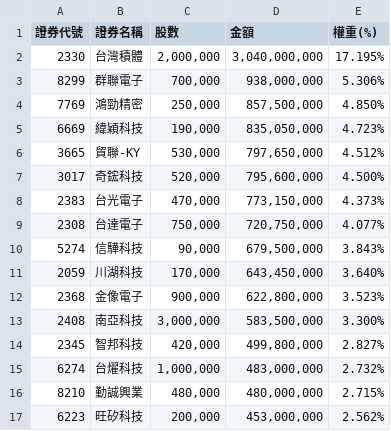
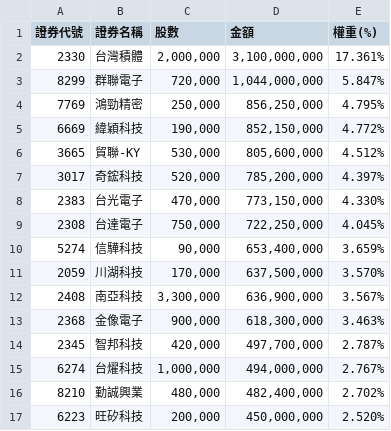
Before and after one commit to solymx/monitor_etf_tw, a CSV file: 991a.csv, drawn as a sheet; only a part is shown; the diff covers the shown part only.

```diff
--- a/991a.csv
+++ b/991a.csv
@@ -1,17 +1,17 @@
 證券代號,證券名稱,股數,金額,權重(%)
-2330,台灣積體,"2,000,000","3,040,000,000",17.195%
-8299,群聯電子,"700,000","938,000,000",5.306%
-7769,鴻勁精密,"250,000","857,500,000",4.850%
-6669,緯穎科技,"190,000","835,050,000",4.723%
-3665,貿聯-KY,"530,000","797,650,000",4.512%
-3017,奇鋐科技,"520,000","795,600,000",4.500%
-2383,台光電子,"470,000","773,150,000",4.373%
-2308,台達電子,"750,000","720,750,000",4.077%
-5274,信驊科技,"90,000","679,500,000",3.843%
-2059,川湖科技,"170,000","643,450,000",3.640%
-2368,金像電子,"900,000","622,800,000",3.523%
-2408,南亞科技,"3,000,000","583,500,000",3.300%
-2345,智邦科技,"420,000","499,800,000",2.827%
-6274,台燿科技,"1,000,000","483,000,000",2.732%
-8210,勤誠興業,"480,000","480,000,000",2.715%
-6223,旺矽科技,"200,000","453,000,000",2.562%
+2330,台灣積體,"2,000,000","3,100,000,000",17.361%
+8299,群聯電子,"720,000","1,044,000,000",5.847%
+7769,鴻勁精密,"250,000","856,250,000",4.795%
+6669,緯穎科技,"190,000","852,150,000",4.772%
+3665,貿聯-KY,"530,000","805,600,000",4.512%
+3017,奇鋐科技,"520,000","785,200,000",4.397%
+2383,台光電子,"470,000","773,150,000",4.330%
+2308,台達電子,"750,000","722,250,000",4.045%
+5274,信驊科技,"90,000","653,400,000",3.659%
+2059,川湖科技,"170,000","637,500,000",3.570%
+2408,南亞科技,"3,300,000","636,900,000",3.567%
+2368,金像電子,"900,000","618,300,000",3.463%
+2345,智邦科技,"420,000","497,700,000",2.787%
+6274,台燿科技,"1,000,000","494,000,000",2.767%
+8210,勤誠興業,"480,000","482,400,000",2.702%
+6223,旺矽科技,"200,000","450,000,000",2.520%
```
Also changed, not shown: 2 added rows, 2 removed rows and 47 edited cells elsewhere in this file, 1 other file.
